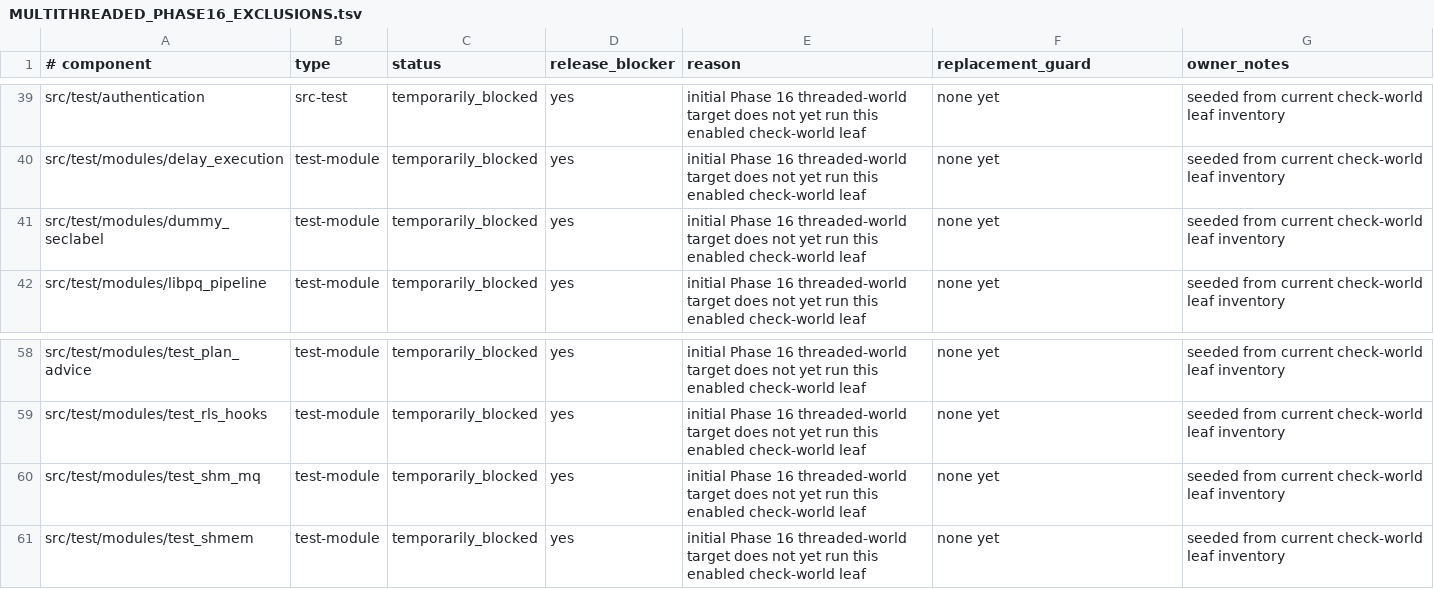
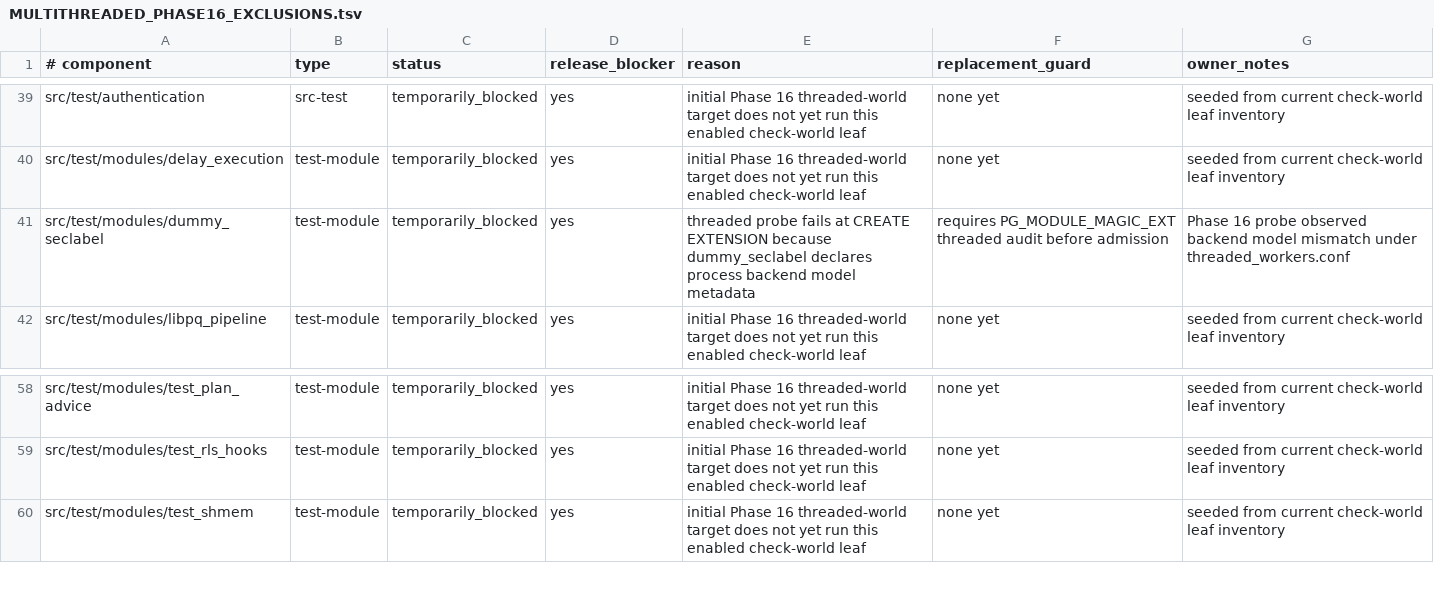
Before and after one commit to samwillis/multithreaded-postgres, a TSV file: plan_docs/MULTITHREADED_PHASE16_EXCLUSIONS.tsv, drawn as a sheet; only a part is shown, gaps mark what is left out.

```diff
--- a/plan_docs/MULTITHREADED_PHASE16_EXCLUSIONS.tsv
+++ b/plan_docs/MULTITHREADED_PHASE16_EXCLUSIONS.tsv
@@ -40,3 +40,3 @@ src/test/authentication	src-test	temporarily_blocked	yes	initial Phase 16 thread
 src/test/modules/delay_execution	test-module	temporarily_blocked	yes	initial Phase 16 threaded-world target does not yet run this enabled check-world leaf	none yet	seeded from current check-world leaf inventory
-src/test/modules/dummy_seclabel	test-module	temporarily_blocked	yes	initial Phase 16 threaded-world target does not yet run this enabled check-world leaf	none yet	seeded from current check-world leaf inventory
+src/test/modules/dummy_seclabel	test-module	temporarily_blocked	yes	threaded probe fails at CREATE EXTENSION because dummy_seclabel declares process backend model metadata	requires PG_MODULE_MAGIC_EXT threaded audit before admission	Phase 16 probe observed backend model mismatch under threaded_workers.conf
 src/test/modules/libpq_pipeline	test-module	temporarily_blocked	yes	initial Phase 16 threaded-world target does not yet run this enabled check-world leaf	none yet	seeded from current check-world leaf inventory
@@ -59,3 +59,2 @@ src/test/modules/test_plan_advice	test-module	temporarily_blocked	yes	initial Ph
 src/test/modules/test_rls_hooks	test-module	temporarily_blocked	yes	initial Phase 16 threaded-world target does not yet run this enabled check-world leaf	none yet	seeded from current check-world leaf inventory
-src/test/modules/test_shm_mq	test-module	temporarily_blocked	yes	initial Phase 16 threaded-world target does not yet run this enabled check-world leaf	none yet	seeded from current check-world leaf inventory
 src/test/modules/test_shmem	test-module	temporarily_blocked	yes	initial Phase 16 threaded-world target does not yet run this enabled check-world leaf	none yet	seeded from current check-world leaf inventory
```
Also changed, not shown: plan_docs/MULTITHREADED_PHASE16_COVERED_COMPONENTS.tsv, 2 other files.
